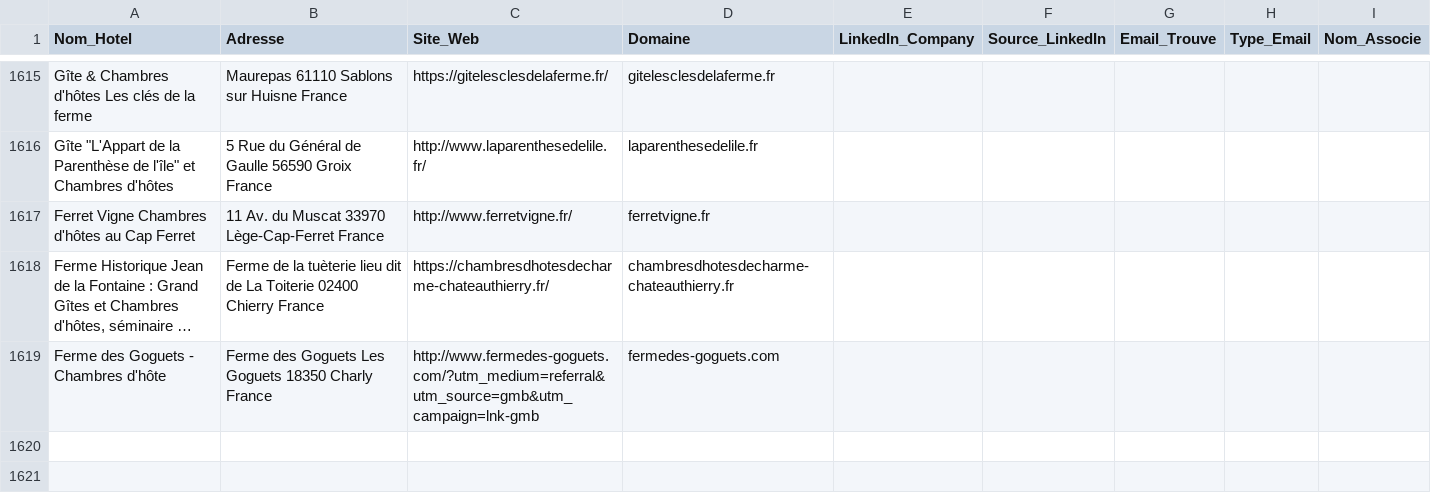
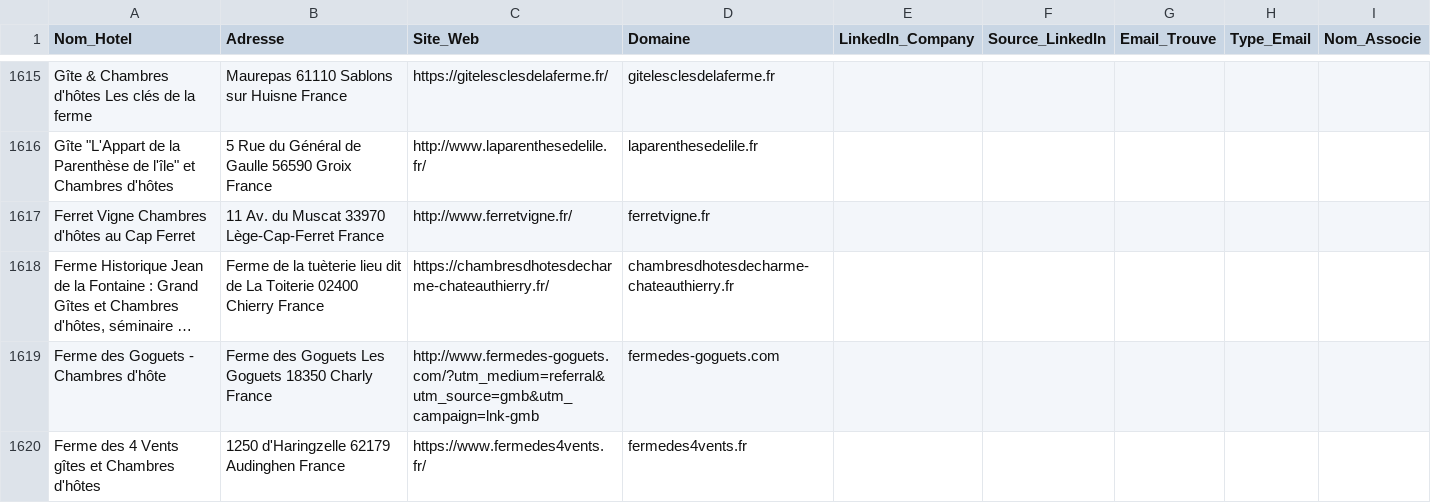
Before and after one commit to tsimokaza01-source/URL-3, a CSV file: hotels_enrichis.csv, drawn as a sheet; only a part is shown, gaps mark what is left out; long unchanged cells end in …; the diff names each change by its address in the sheet, - before the commit and + after, or states it on an @@ line.

```diff
--- a/hotels_enrichis.csv
+++ b/hotels_enrichis.csv
+row 1620: Ferme des 4 Vents gîtes et Chambres d'hôtes | 1250 d'Haringzelle 62179 Audinghen France | https://www.fermedes4vents.fr/ | fermedes4vents.fr
```
Also changed, not shown: liste_hotels.csv.
